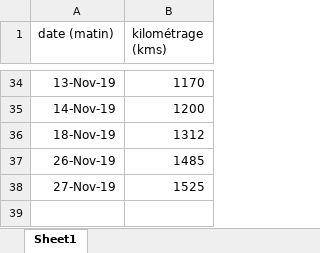
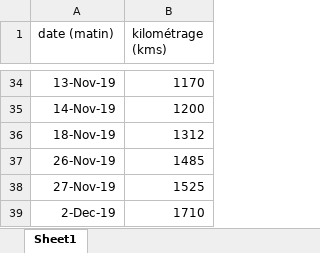
Before and after one commit to castorfou/data-scientist-skills, an Excel workbook: python-sandbox/zoe/data/kilométrage.xlsx, sheet Sheet1, drawn as a sheet; only a part is shown, gaps mark what is left out; values as stored, in another font and other column widths than the file's, no borders; the diff names each change by its address in the sheet, - before the commit and + after, or states it on an @@ line.

```diff
--- a/python-sandbox/zoe/data/kilométrage.xlsx (sheet Sheet1)
+++ b/python-sandbox/zoe/data/kilométrage.xlsx (sheet Sheet1)
+row 39: 2-Dec-19 | 1710
```
Also changed, not shown: 2 other files.
